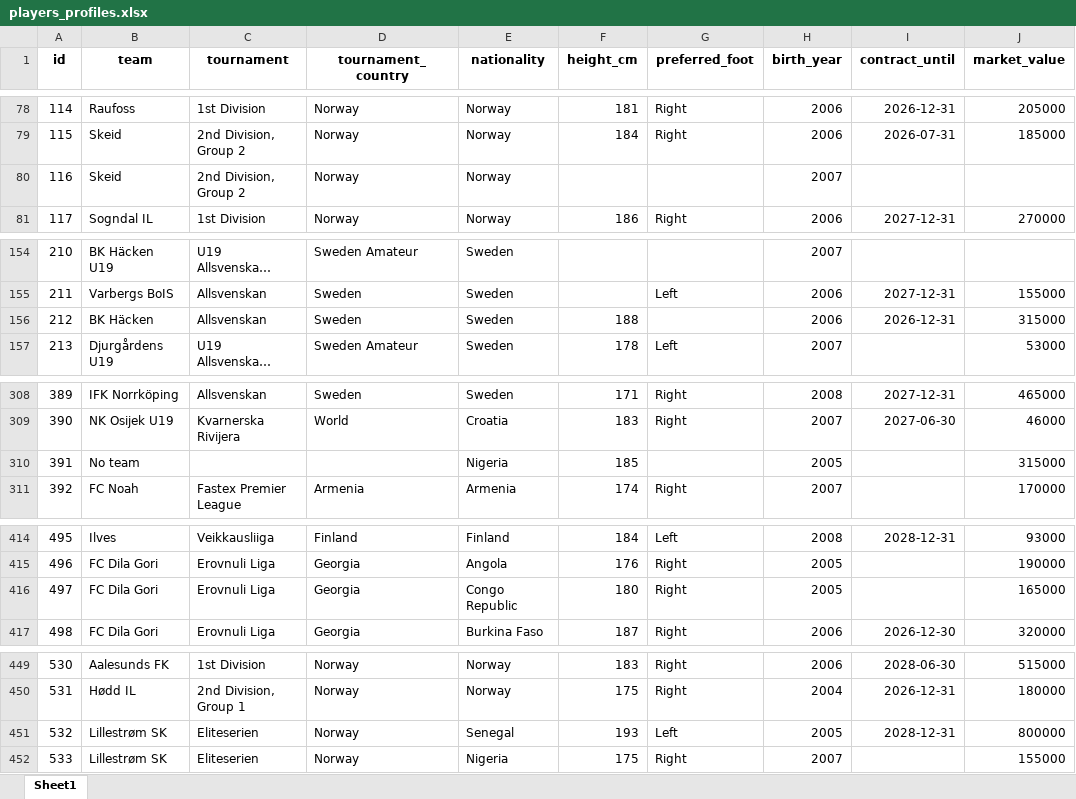
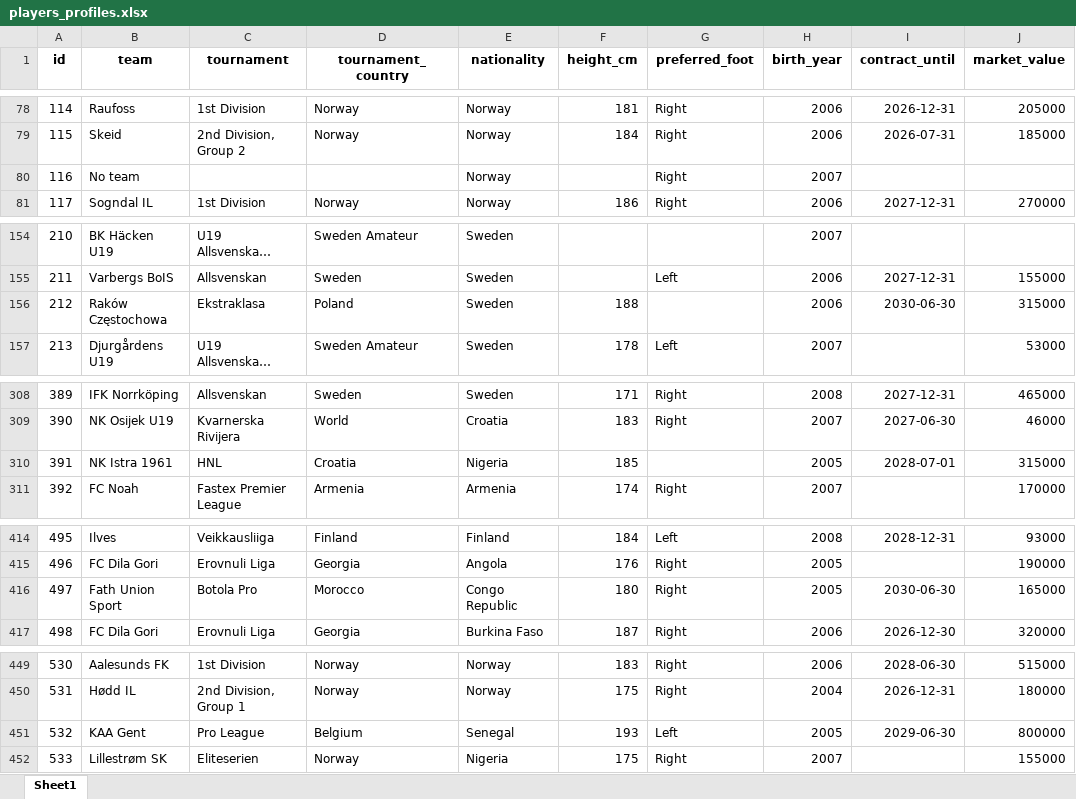
Before and after one commit to PetrMelicharik/fmscoutscz, an Excel workbook: players_profiles.xlsx, sheet Sheet1, drawn as a sheet; only a part is shown, gaps mark what is left out; long unchanged cells end in …; values as stored, in another font and other column widths than the file's, no borders; the diff covers the shown part only; the diff names each change by its address in the sheet, - before the commit and + after, or states it on an @@ line.

```diff
--- a/players_profiles.xlsx (sheet Sheet1)
+++ b/players_profiles.xlsx (sheet Sheet1)
-B80 (team): Skeid
+B80 (team): No team
-C80 (tournament): 2nd Division, Group 2
+C80 (tournament): (empty)
-D80 (tournament_country): Norway
+D80 (tournament_country): (empty)
-G80 (preferred_foot): (empty)
+G80 (preferred_foot): Right
-B156 (team): BK Häcken
+B156 (team): Raków Częstochowa
-C156 (tournament): Allsvenskan
+C156 (tournament): Ekstraklasa
-D156 (tournament_country): Sweden
+D156 (tournament_country): Poland
-I156 (contract_until): 2026-12-31
+I156 (contract_until): 2030-06-30
-B310 (team): No team
+B310 (team): NK Istra 1961
-C310 (tournament): (empty)
+C310 (tournament): HNL
-D310 (tournament_country): (empty)
+D310 (tournament_country): Croatia
-I310 (contract_until): (empty)
+I310 (contract_until): 2028-07-01
-B416 (team): FC Dila Gori
+B416 (team): Fath Union Sport
-C416 (tournament): Erovnuli Liga
+C416 (tournament): Botola Pro
-D416 (tournament_country): Georgia
+D416 (tournament_country): Morocco
-I416 (contract_until): (empty)
+I416 (contract_until): 2030-06-30
-B451 (team): Lillestrøm SK
+B451 (team): KAA Gent
-C451 (tournament): Eliteserien
+C451 (tournament): Pro League
-D451 (tournament_country): Norway
+D451 (tournament_country): Belgium
-I451 (contract_until): 2028-12-31
+I451 (contract_until): 2029-06-30
```
Also changed, not shown: 37 edited cells elsewhere in this sheet, players_ratings.xlsx, players_stats.xlsx.
